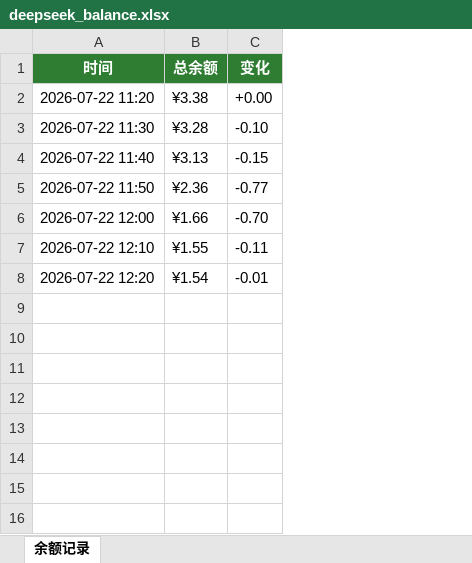
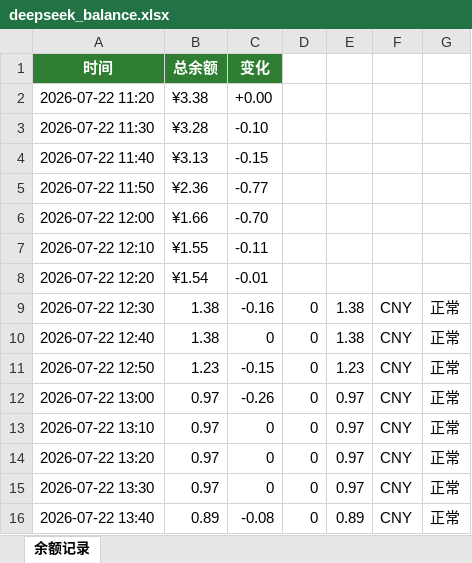
Before and after one commit to Shanghaikk/shanghaikk, an Excel workbook: deepseek/deepseek_balance.xlsx, sheet 余额记录, drawn as a sheet; values as stored, in another font and other column widths than the file's, no borders; the diff names each change by its address in the sheet, - before the commit and + after, or states it on an @@ line.

```diff
--- a/deepseek/deepseek_balance.xlsx (sheet 余额记录)
+++ b/deepseek/deepseek_balance.xlsx (sheet 余额记录)
+column D, empty
+column E, empty
+column F, empty
+column G, empty
+row 9: 2026-07-22 12:30 | 1.38 | -0.16 | 0 | 1.38 | CNY | 正常
+row 10: 2026-07-22 12:40 | 1.38 | 0 | 0 | 1.38 | CNY | 正常
+row 11: 2026-07-22 12:50 | 1.23 | -0.15 | 0 | 1.23 | CNY | 正常
+row 12: 2026-07-22 13:00 | 0.97 | -0.26 | 0 | 0.97 | CNY | 正常
+row 13: 2026-07-22 13:10 | 0.97 | 0 | 0 | 0.97 | CNY | 正常
+row 14: 2026-07-22 13:20 | 0.97 | 0 | 0 | 0.97 | CNY | 正常
+row 15: 2026-07-22 13:30 | 0.97 | 0 | 0 | 0.97 | CNY | 正常
+row 16: 2026-07-22 13:40 | 0.89 | -0.08 | 0 | 0.89 | CNY | 正常
```
Also changed, not shown: 4 other files.
